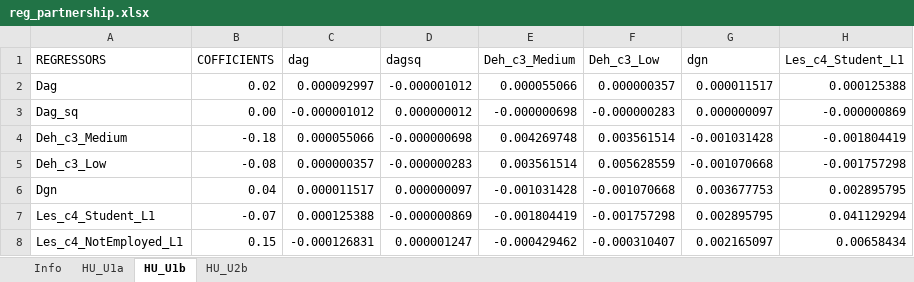
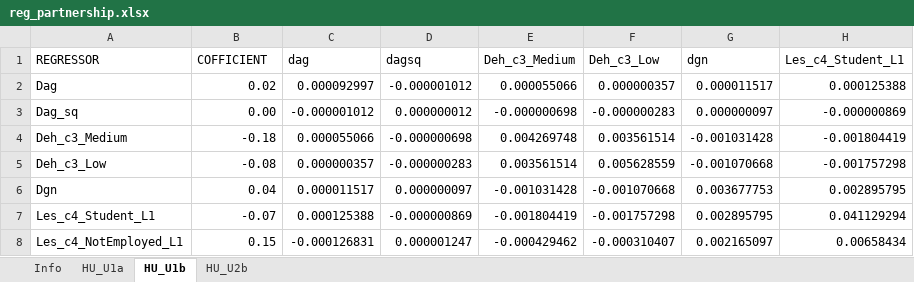
Before and after one commit to brzezinski666/SimPaths, an Excel workbook: input/reg_partnership.xlsx, sheet HU_U1b, drawn as a sheet; only a part is shown; values as stored, in another font and other column widths than the file's, no borders; the diff names each change by its address in the sheet, - before the commit and + after, or states it on an @@ line.

```diff
--- a/input/reg_partnership.xlsx (sheet HU_U1b)
+++ b/input/reg_partnership.xlsx (sheet HU_U1b)
-A1: REGRESSORS
+A1: REGRESSOR
-B1: COFFICIENTS
+B1: COFFICIENT
```
Also changed, not shown: sheet HU_U1a, sheet HU_U2b, input/reg_employmentSelection.xlsx, input/reg_health.xlsx, 7 other files.
